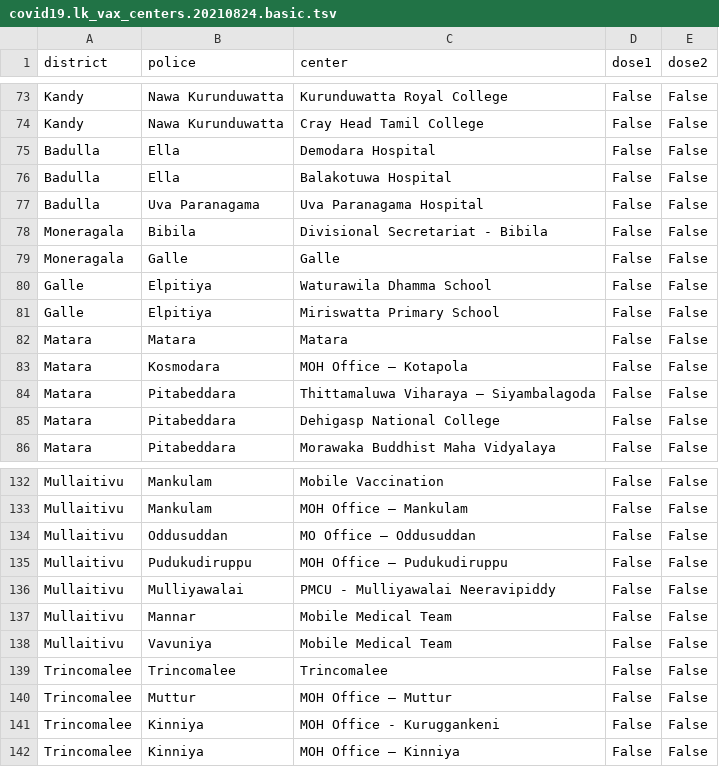
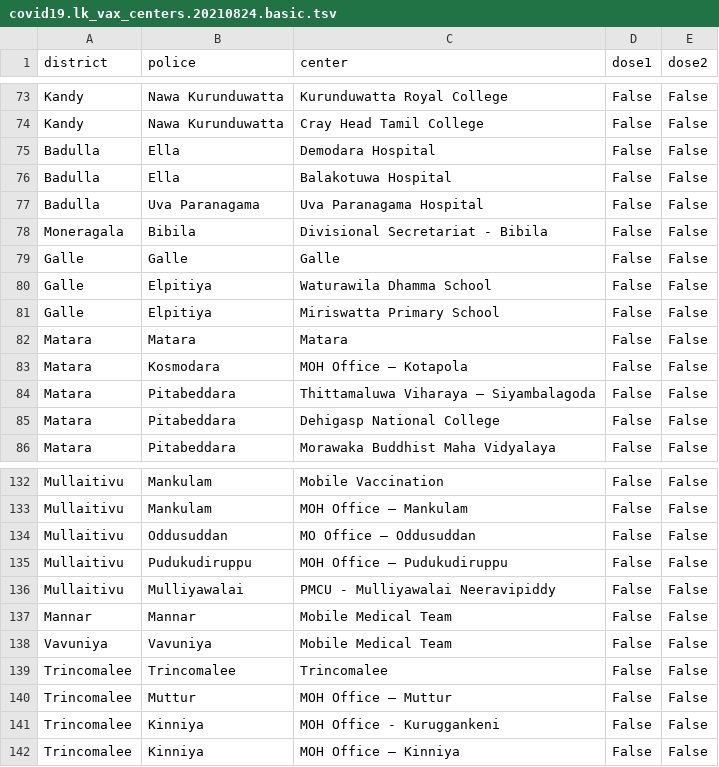
Before and after one commit to nuuuwan/covid19, a TSV file: covid19.lk_vax_centers.20210824.basic.tsv, drawn as a sheet; only a part is shown, gaps mark what is left out.

```diff
--- a/covid19.lk_vax_centers.20210824.basic.tsv
+++ b/covid19.lk_vax_centers.20210824.basic.tsv
@@ -78,3 +78,3 @@ Badulla	Uva Paranagama	Uva Paranagama Hospital	False	False
 Moneragala	Bibila	Divisional Secretariat - Bibila	False	False
-Moneragala	Galle	Galle	False	False
+Galle	Galle	Galle	False	False
 Galle	Elpitiya	Waturawila Dhamma School	False	False
@@ -136,4 +136,4 @@ Mullaitivu	Pudukudiruppu	MOH Office – Pudukudiruppu	False	False
 Mullaitivu	Mulliyawalai	PMCU - Mulliyawalai Neeravipiddy	False	False
-Mullaitivu	Mannar	Mobile Medical Team	False	False
-Mullaitivu	Vavuniya	Mobile Medical Team	False	False
+Mannar	Mannar	Mobile Medical Team	False	False
+Vavuniya	Vavuniya	Mobile Medical Team	False	False
 Trincomalee	Trincomalee	Trincomalee	False	False
```
Also changed, not shown: covid19.lk_vax_centers.20210824.noi18n.tsv, covid19.lk_vax_centers.20210824.tsv, 8 other files.
